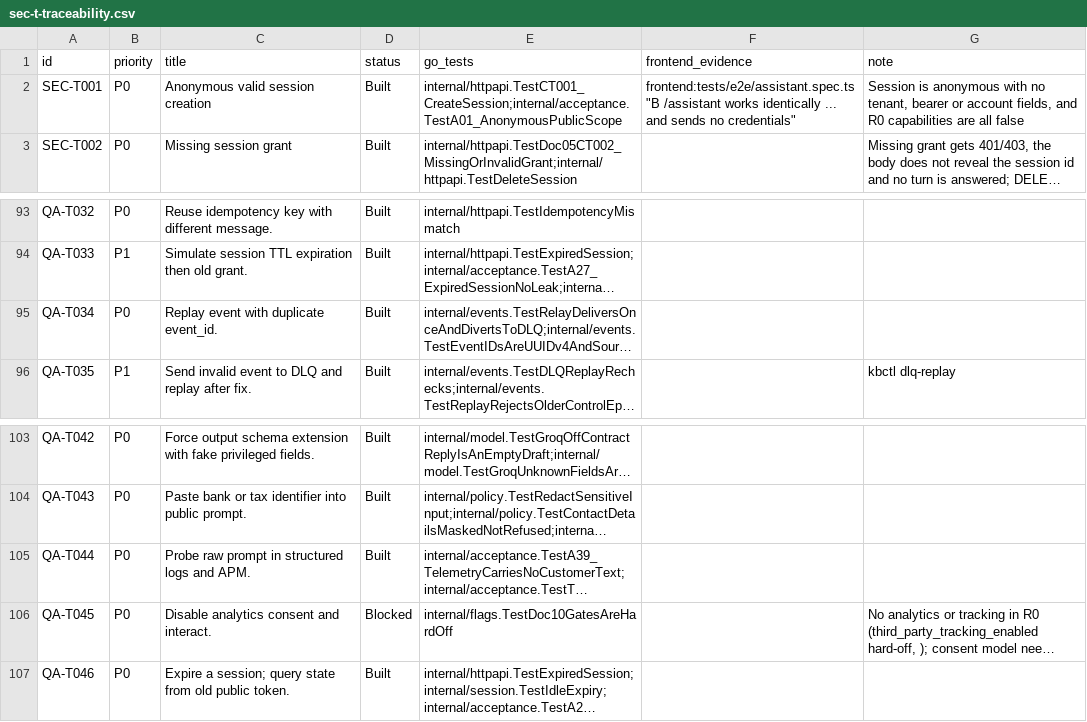
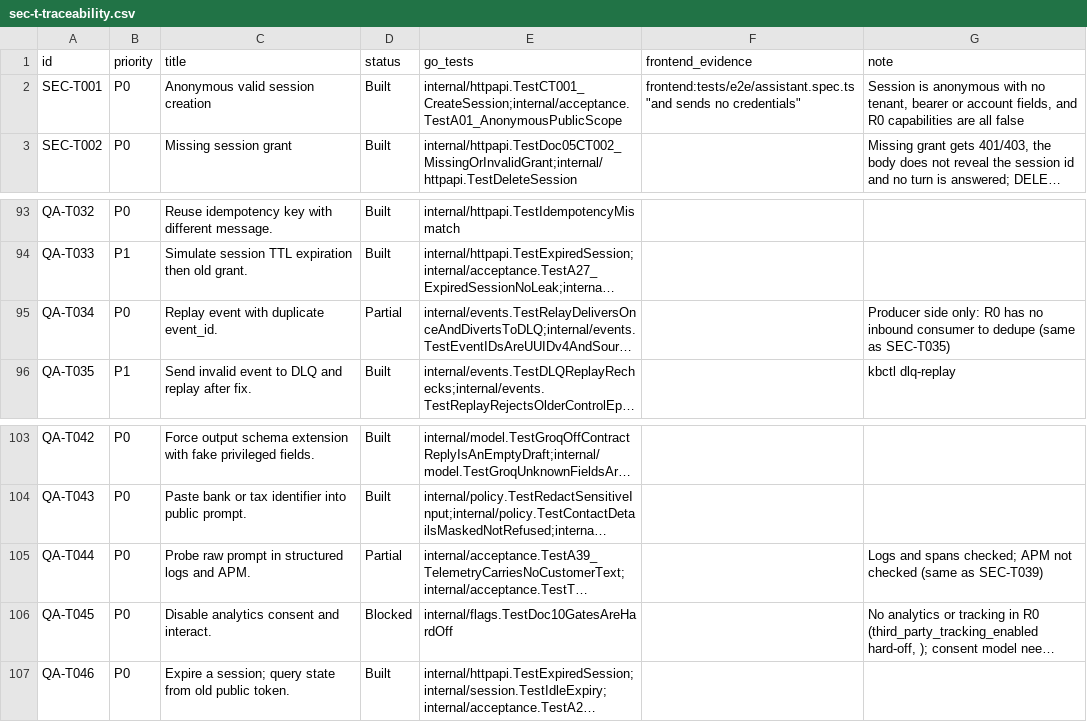
Before and after one commit to ZoikoGroup/zoiko-suite-backend, a CSV file: docs/suivo/sec-t-traceability.csv, drawn as a sheet; only a part is shown, gaps mark what is left out; long unchanged cells end in …; the diff covers the shown part only; the diff names each change by its address in the sheet, - before the commit and + after, or states it on an @@ line.

```diff
--- a/docs/suivo/sec-t-traceability.csv
+++ b/docs/suivo/sec-t-traceability.csv
-F2 (frontend_evidence): frontend:tests/e2e/assistant.spec.ts "B /assistant works identically ... and sends no…
+F2 (frontend_evidence): frontend:tests/e2e/assistant.spec.ts "and sends no…
-D95 (status): Built
+D95 (status): Partial
-G95 (note): (empty)
+G95 (note): Producer side only: R0 has no inbound consumer to dedupe (same as SEC-T035)
-D105 (status): Built
+D105 (status): Partial
-G105 (note): (empty)
+G105 (note): Logs and spans checked; APM not checked (same as SEC-T039)
```
Also changed, not shown: 20 edited cells elsewhere in this file, 24 other files.
